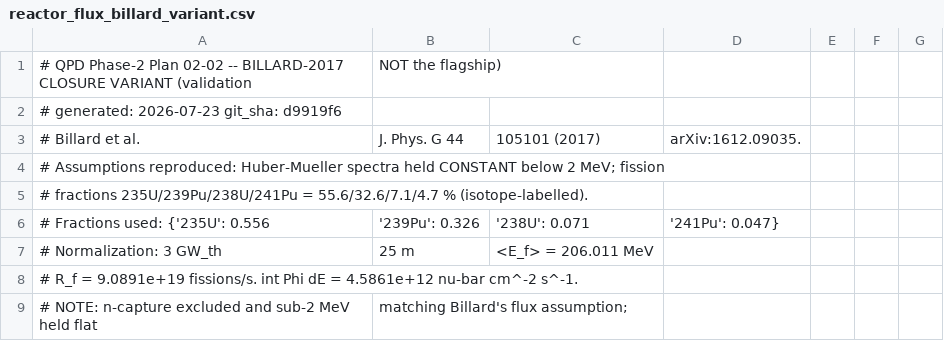
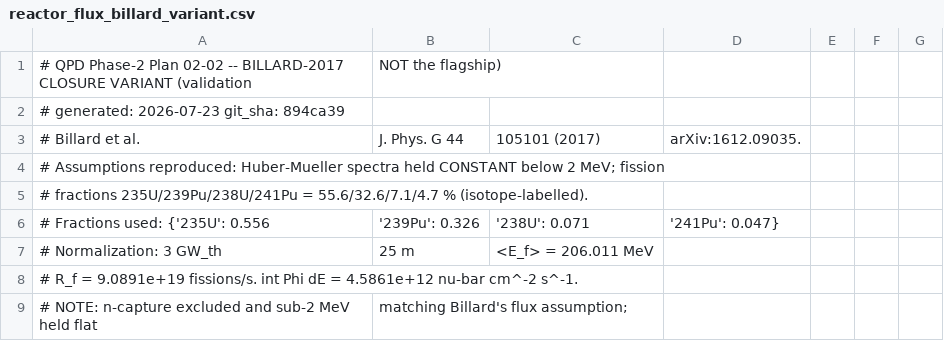
Before and after one commit to WashU-Astroparticle-Lab/qpd_potential, a CSV file: data/flux/reactor_flux_billard_variant.csv, drawn as a sheet; only a part is shown.

```diff
--- a/data/flux/reactor_flux_billard_variant.csv
+++ b/data/flux/reactor_flux_billard_variant.csv
@@ -1,3 +1,3 @@
 # QPD Phase-2 Plan 02-02 -- BILLARD-2017 CLOSURE VARIANT (validation, NOT the flagship)
-# generated: 2026-07-23   git_sha: d9919f6
+# generated: 2026-07-23   git_sha: 894ca39
 # Billard et al., J. Phys. G 44, 105101 (2017), arXiv:1612.09035.
```
Also changed, not shown: data/flux/reactor_flux_v1.0.csv, 4 other files.
